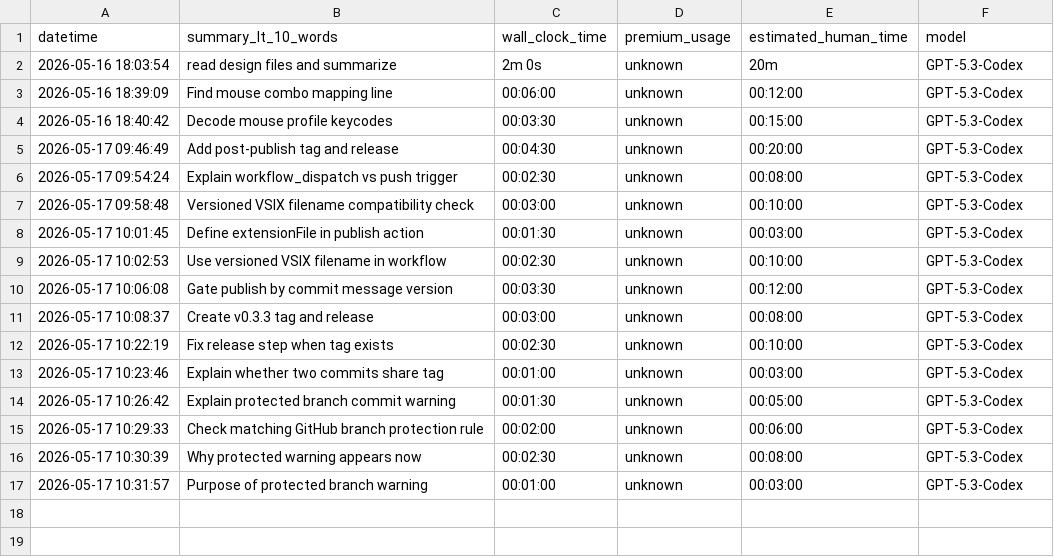
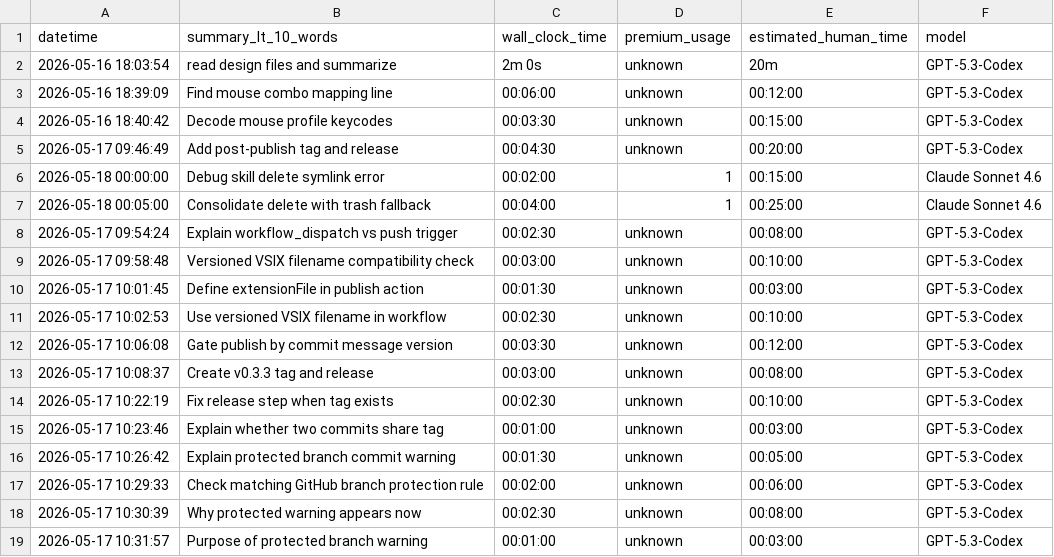
Before and after one commit to smaglio81/ai-tools-organizer, a CSV file: logs/copilot_prompt_metrics.csv, drawn as a sheet; the diff names each change by its address in the sheet, - before the commit and + after, or states it on an @@ line.

Commit message:
v0.3.4: Fix skill deletion on Windows junction symlinks, consolidate trash-fallback delete

```diff
--- a/logs/copilot_prompt_metrics.csv
+++ b/logs/copilot_prompt_metrics.csv
+row 6: 2026-05-18 00:00:00 | Debug skill delete symlink error | 00:02:00 | 1 | 00:15:00 | Claude Sonnet 4.6
+row 7: 2026-05-18 00:05:00 | Consolidate delete with trash fallback | 00:04:00 | 1 | 00:25:00 | Claude Sonnet 4.6
```
Also changed, not shown: 5 other files.
